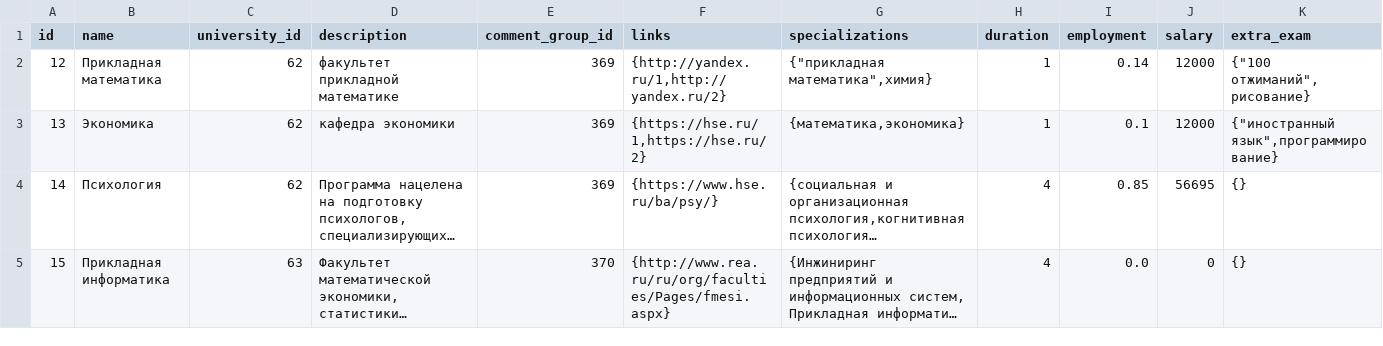
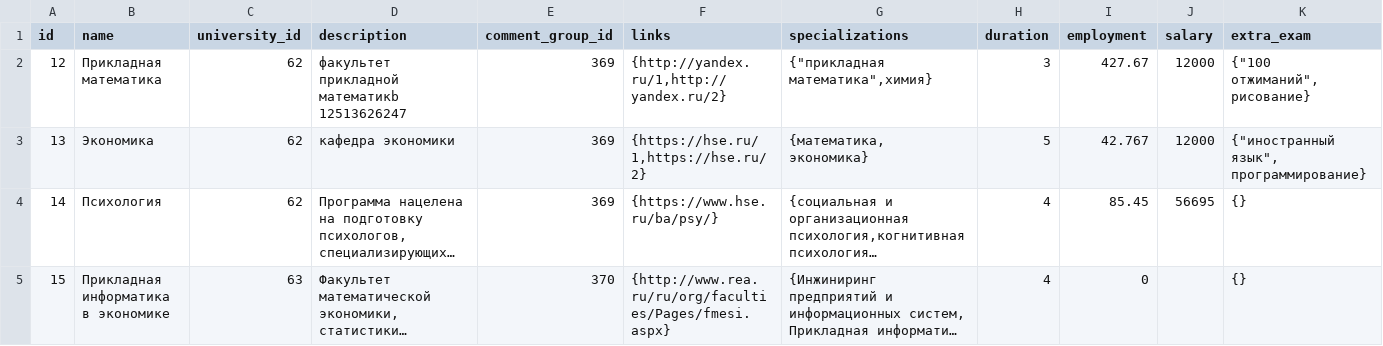
Before and after one commit to dm-kamaev/sm, a CSV file: assets/universities/program.csv, drawn as a sheet; only a part is shown; long unchanged cells end in …; the diff covers the shown part only; the diff names each change by its address in the sheet, - before the commit and + after, or states it on an @@ line.

```diff
--- a/assets/universities/program.csv
+++ b/assets/universities/program.csv
-D2 (description): факультет прикладной математике
+D2 (description): факультет прикладной математикb 12513626247
-H2 (duration): 1
+H2 (duration): 3
-I2 (employment): 0.14
+I2 (employment): 427.67
-G3 (specializations): {математика,экономика}
+G3 (specializations): {математика, экономика}
-H3 (duration): 1
+H3 (duration): 5
-I3 (employment): 0.1
+I3 (employment): 42.767
-K3 (extra_exam): {"иностранный язык",программирование}
+K3 (extra_exam): {"иностранный язык", программирование}
-I4 (employment): 0.85
+I4 (employment): 85.45
-B5 (name): Прикладная информатика
+B5 (name): Прикладная информатика в экономике
-I5 (employment): 0.0
+I5 (employment): 0
-J5 (salary): 0
+J5 (salary): (empty)
```
Also changed, not shown: 1 removed row and 4 edited cells elsewhere in this file, 6 other files.
